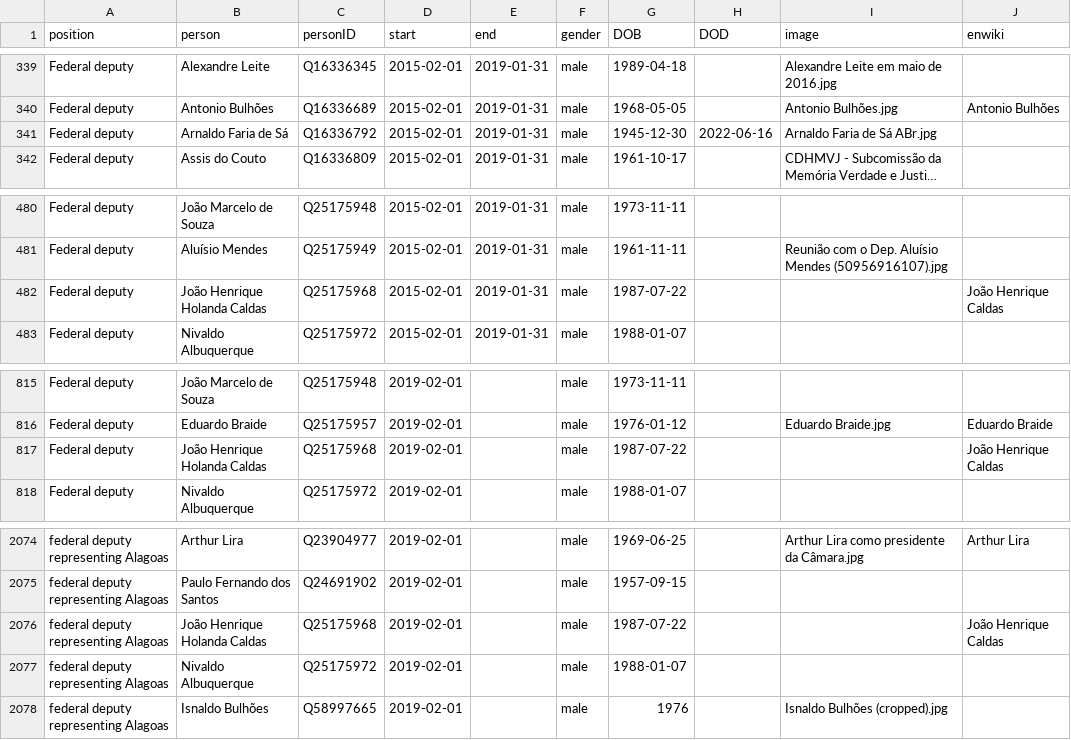
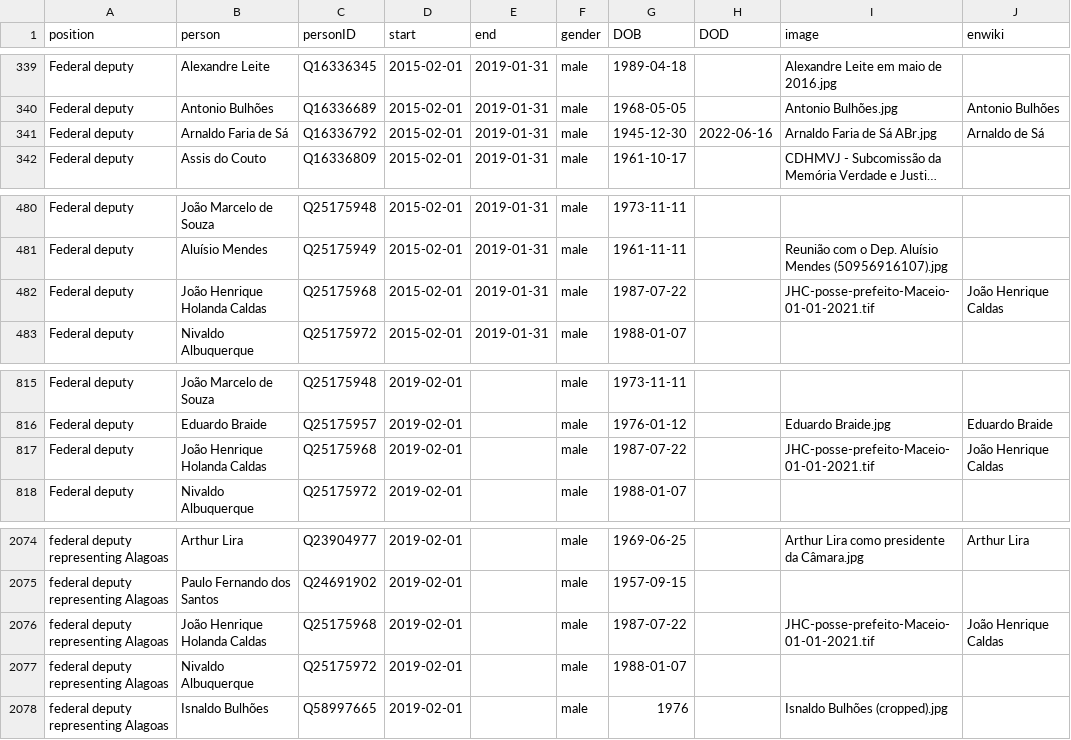
Before and after one commit to every-politician-scrapers/brazil-ministers, a CSV file: html/legislators.csv, drawn as a sheet; only a part is shown, gaps mark what is left out; long unchanged cells end in …; the diff names each change by its address in the sheet, - before the commit and + after, or states it on an @@ line.

```diff
--- a/html/legislators.csv
+++ b/html/legislators.csv
-J341 (enwiki): (empty)
+J341 (enwiki): Arnaldo de Sá
-I482 (image): (empty)
+I482 (image): JHC-posse-prefeito-Maceio-01-01-2021.tif
-I817 (image): (empty)
+I817 (image): JHC-posse-prefeito-Maceio-01-01-2021.tif
-I2076 (image): (empty)
+I2076 (image): JHC-posse-prefeito-Maceio-01-01-2021.tif
```
Also changed, not shown: html/holders21.csv, 1 other file.
